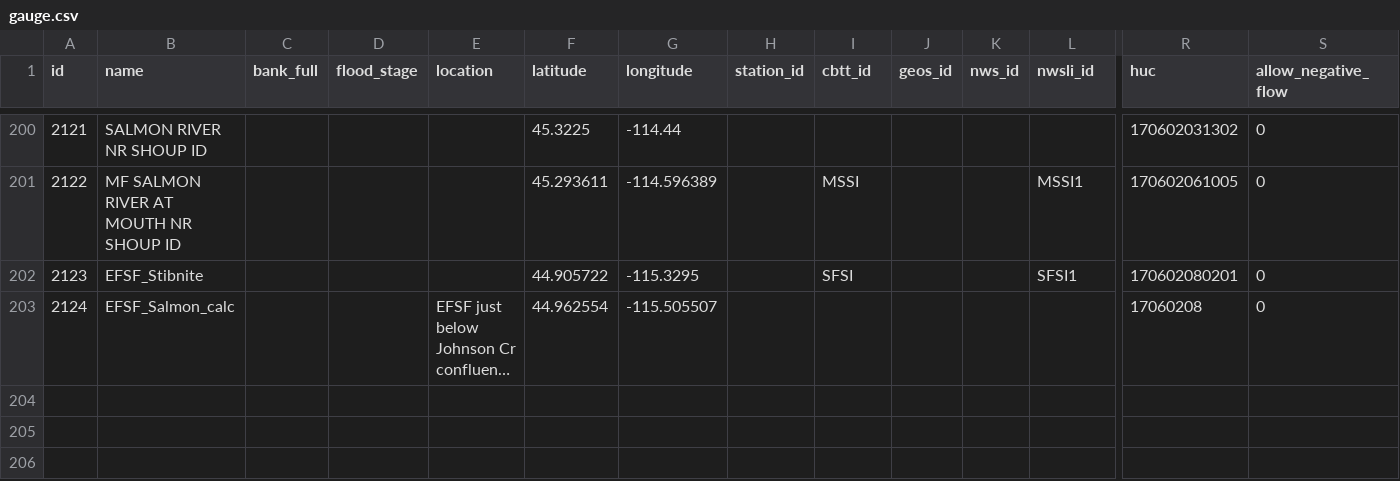
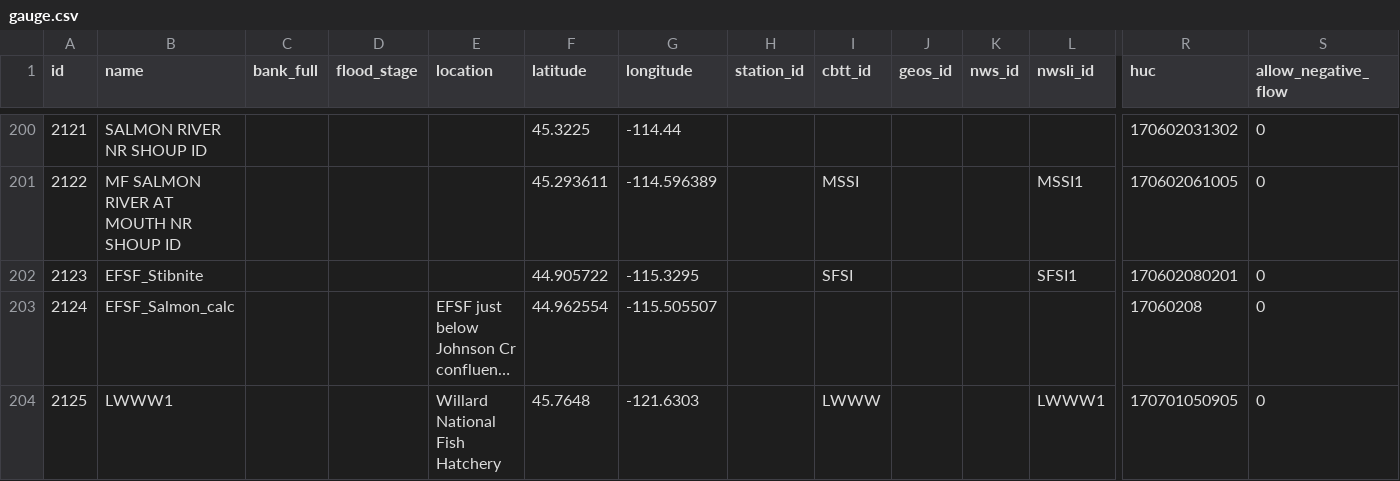
Before and after one commit to mousebrains/kayak_python, a CSV file: data/db/gauge.csv, drawn as a sheet; only a part is shown, gaps mark what is left out; long unchanged cells end in …; rows hold the shown columns only; the diff names each change by its address in the sheet, - before the commit and + after, or states it on an @@ line.

```diff
--- a/data/db/gauge.csv
+++ b/data/db/gauge.csv
+row 204: 2125 | LWWW1 |  |  | Willard National Fish Hatchery | 45.7648 | -121.6303 |  | LWWW |  |  | LWWW1 | 170701050905 | 0
```
Also changed, not shown: data/db/fetch_url.csv, data/db/gauge_source.csv, 5 other files.
